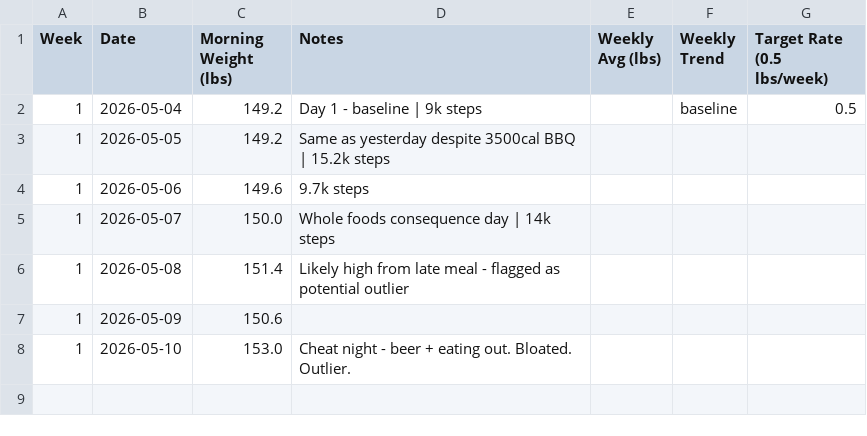
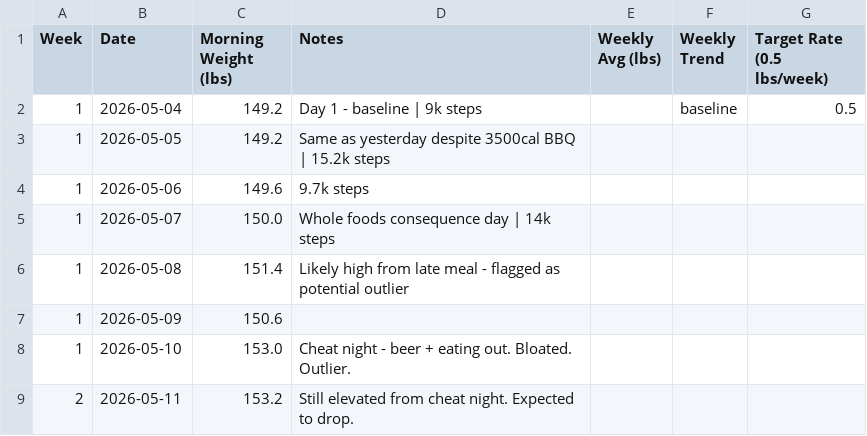
Before and after one commit to needhamcookn-creator/Portfolio, a CSV file: training-tracker/weight-tracker.csv, drawn as a sheet; the diff names each change by its address in the sheet, - before the commit and + after, or states it on an @@ line.

```diff
--- a/training-tracker/weight-tracker.csv
+++ b/training-tracker/weight-tracker.csv
+row 9: 2 | 2026-05-11 | 153.2 | Still elevated from cheat night. Expected to drop.
```
